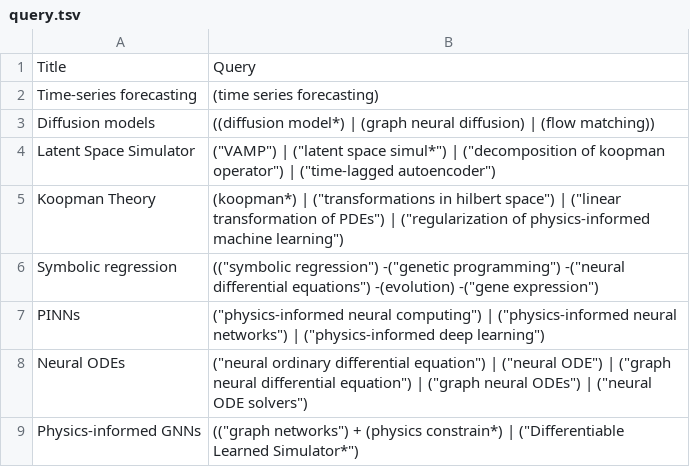
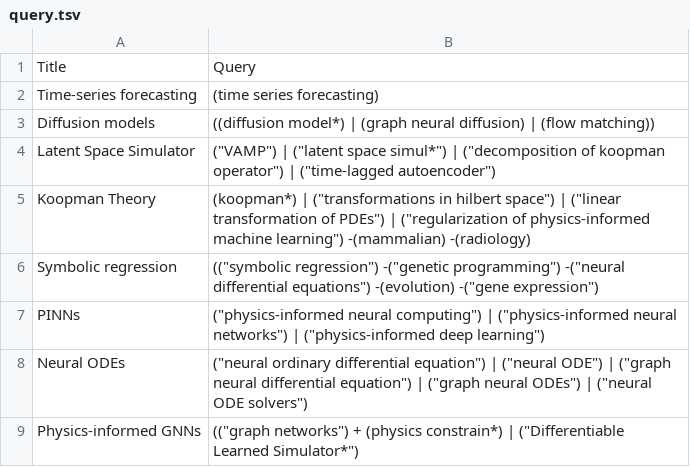
Before and after one commit to VirtualPatientEngine/literatureSurvey, a TSV file: app/data/query.tsv, drawn as a sheet.

Commit message:
update koopman query

```diff
--- a/app/data/query.tsv
+++ b/app/data/query.tsv
@@ -4,3 +4,3 @@ Diffusion models	((diffusion model*) | (graph neural diffusion) | (flow matching
 Latent Space Simulator	("VAMP") | ("latent space simul*") | ("decomposition of koopman operator") | ("time-lagged autoencoder")
-Koopman Theory	(koopman*) | ("transformations in hilbert space") | ("linear transformation of PDEs") | ("regularization of physics-informed machine learning")
+Koopman Theory	(koopman*) | ("transformations in hilbert space") | ("linear transformation of PDEs") | ("regularization of physics-informed machine learning") -(mammalian) -(radiology)
 Symbolic regression	(("symbolic regression") -("genetic programming") -("neural differential equations") -(evolution) -("gene expression")
```
